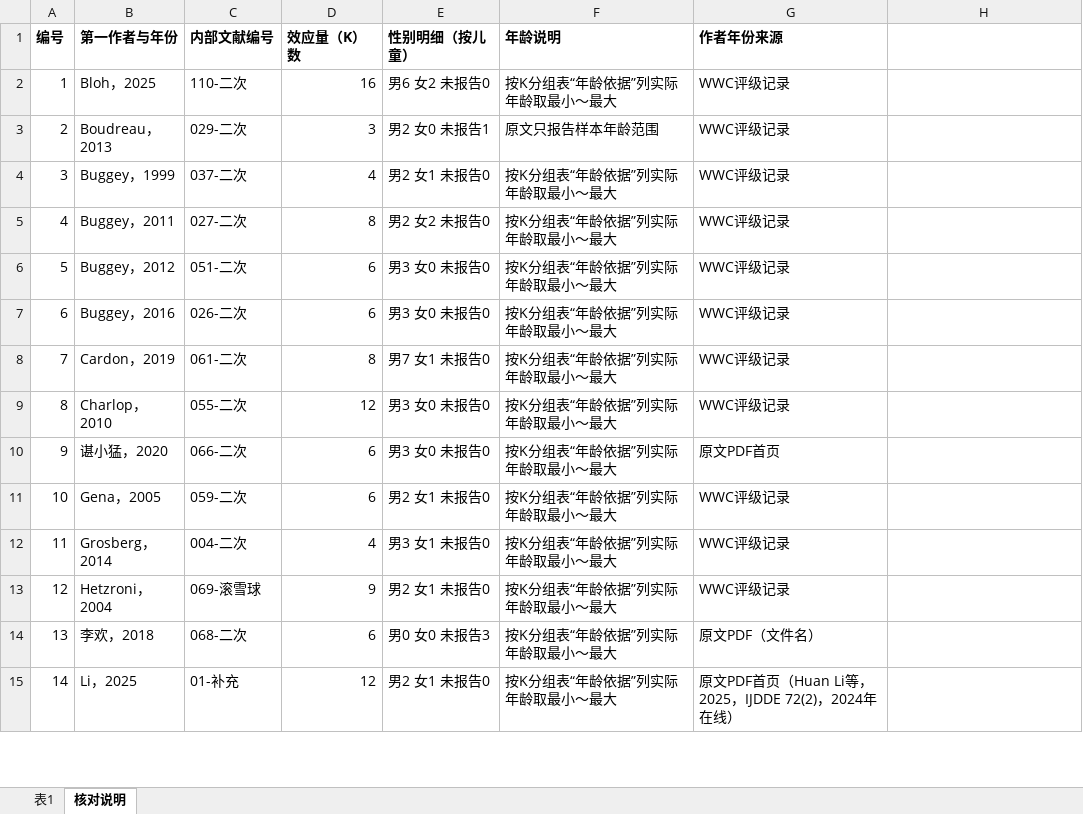
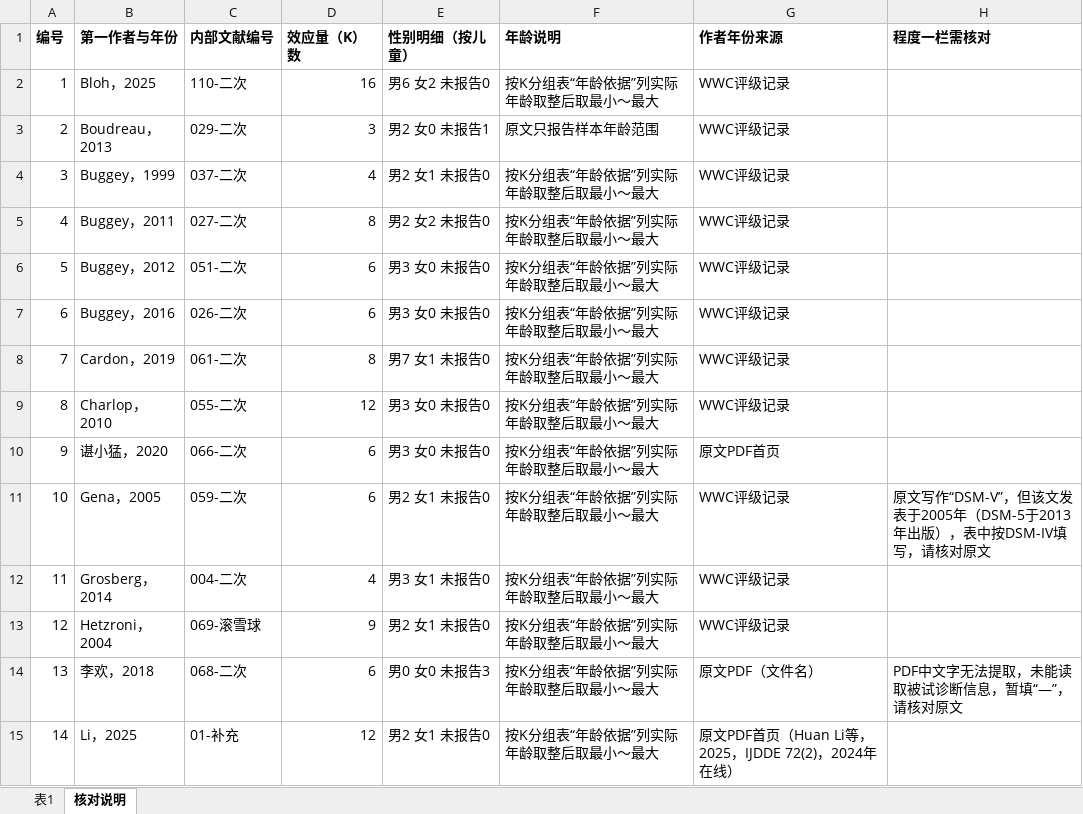
Before and after one commit to a1017998069/2claude, an Excel workbook: 表1_文献信息编码表.xlsx, sheet 核对说明, drawn as a sheet; only a part is shown; values as stored, in another font and other column widths than the file's, no borders; the diff covers the shown part only; the diff names each change by its address in the sheet, - before the commit and + after, or states it on an @@ line.

```diff
--- a/表1_文献信息编码表.xlsx (sheet 核对说明)
+++ b/表1_文献信息编码表.xlsx (sheet 核对说明)
-H1: (empty)
+H1: 程度一栏需核对
-F2 (年龄说明): 按K分组表“年龄依据”列实际年龄取最小～最大
+F2 (年龄说明): 按K分组表“年龄依据”列实际年龄取整后取最小～最大
-F4:F15 (年龄说明): 按K分组表“年龄依据”列实际年龄取最小～最大
+F4:F15 (年龄说明): 按K分组表“年龄依据”列实际年龄取整后取最小～最大
-H11 (程度一栏需核对): (empty)
+H11 (程度一栏需核对): 原文写作“DSM-V”，但该文发表于2005年（DSM-5于2013年出版），表中按DSM-IV填写，请核对原文
-H14 (程度一栏需核对): (empty)
+H14 (程度一栏需核对): PDF中文字无法提取，未能读取被试诊断信息，暂填“—”，请核对原文
```
Also changed, not shown: 22 edited cells elsewhere in this sheet, sheet 表1.
